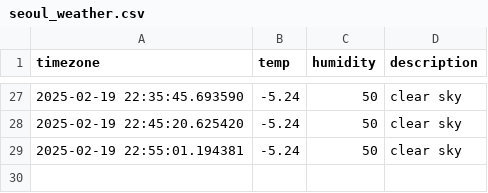
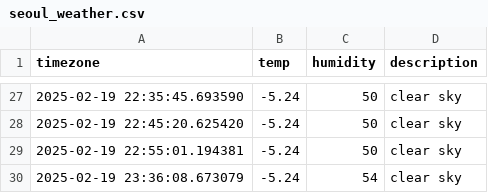
Before and after one commit to jeong-bot/seoul_weather, a CSV file: seoul_weather.csv, drawn as a sheet; only a part is shown, gaps mark what is left out; the diff names each change by its address in the sheet, - before the commit and + after, or states it on an @@ line.

```diff
--- a/seoul_weather.csv
+++ b/seoul_weather.csv
+row 30: 2025-02-19 23:36:08.673079 | -5.24 | 54 | clear sky
```
